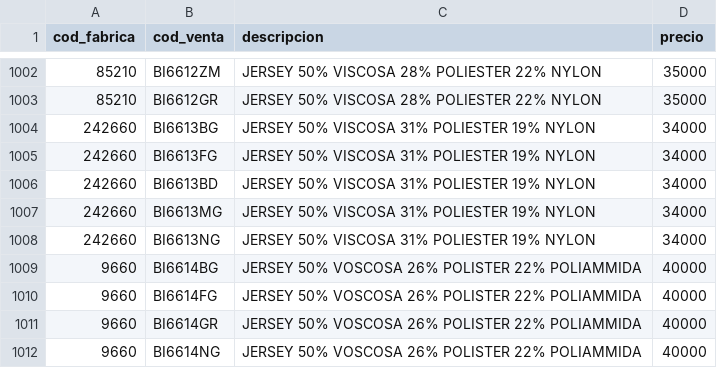
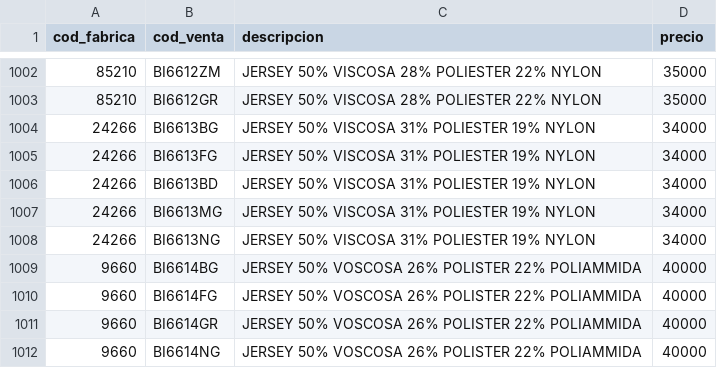
Before and after one commit to Macora01/ProGesVen, a CSV file: data/productos.csv, drawn as a sheet; only a part is shown, gaps mark what is left out.

```diff
--- a/data/productos.csv
+++ b/data/productos.csv
@@ -1003,7 +1003,7 @@ cod_fabrica,cod_venta,descripcion,precio
 85210,BI6612GR,JERSEY 50% VISCOSA 28% POLIESTER 22% NYLON ,35000
-242660,BI6613BG,JERSEY 50% VISCOSA 31% POLIESTER 19% NYLON ,34000
-242660,BI6613FG,JERSEY 50% VISCOSA 31% POLIESTER 19% NYLON ,34000
-242660,BI6613BD,JERSEY 50% VISCOSA 31% POLIESTER 19% NYLON ,34000
-242660,BI6613MG,JERSEY 50% VISCOSA 31% POLIESTER 19% NYLON ,34000
-242660,BI6613NG,JERSEY 50% VISCOSA 31% POLIESTER 19% NYLON ,34000
+24266,BI6613BG,JERSEY 50% VISCOSA 31% POLIESTER 19% NYLON ,34000
+24266,BI6613FG,JERSEY 50% VISCOSA 31% POLIESTER 19% NYLON ,34000
+24266,BI6613BD,JERSEY 50% VISCOSA 31% POLIESTER 19% NYLON ,34000
+24266,BI6613MG,JERSEY 50% VISCOSA 31% POLIESTER 19% NYLON ,34000
+24266,BI6613NG,JERSEY 50% VISCOSA 31% POLIESTER 19% NYLON ,34000
 9660,BI6614BG,JERSEY 50% VOSCOSA 26% POLISTER 22% POLIAMMIDA,40000
```
Also changed, not shown: 12 other files.
